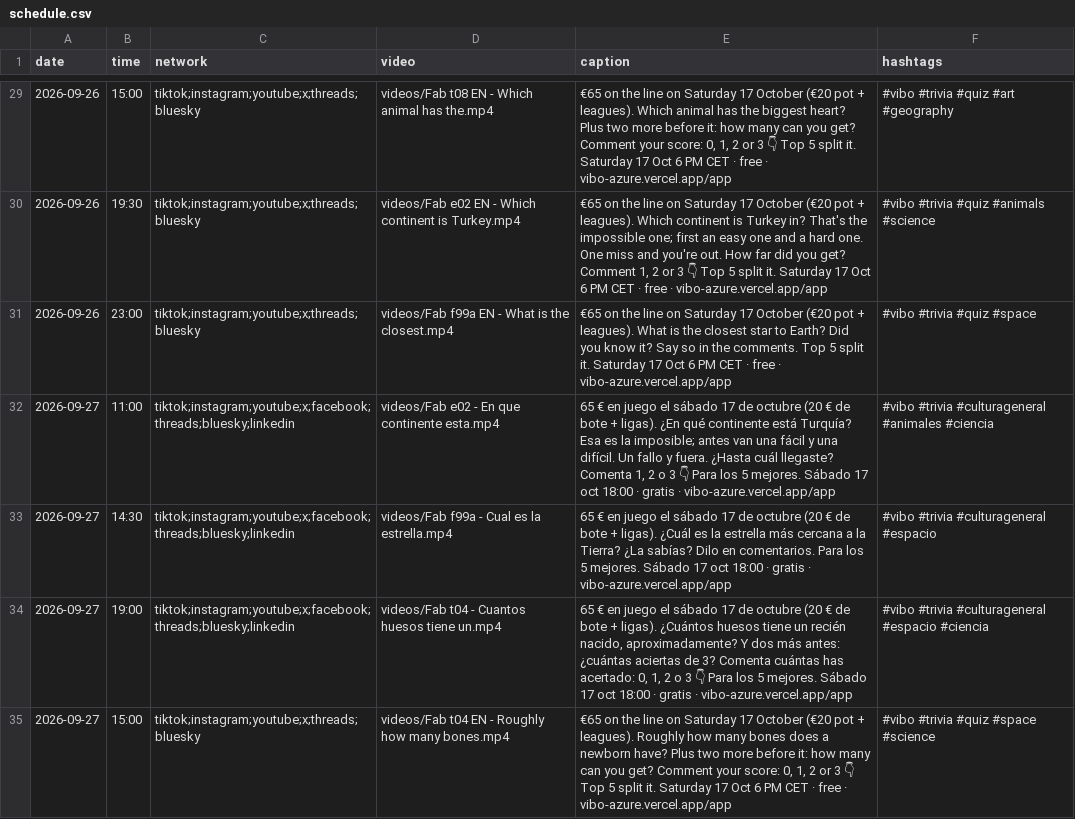
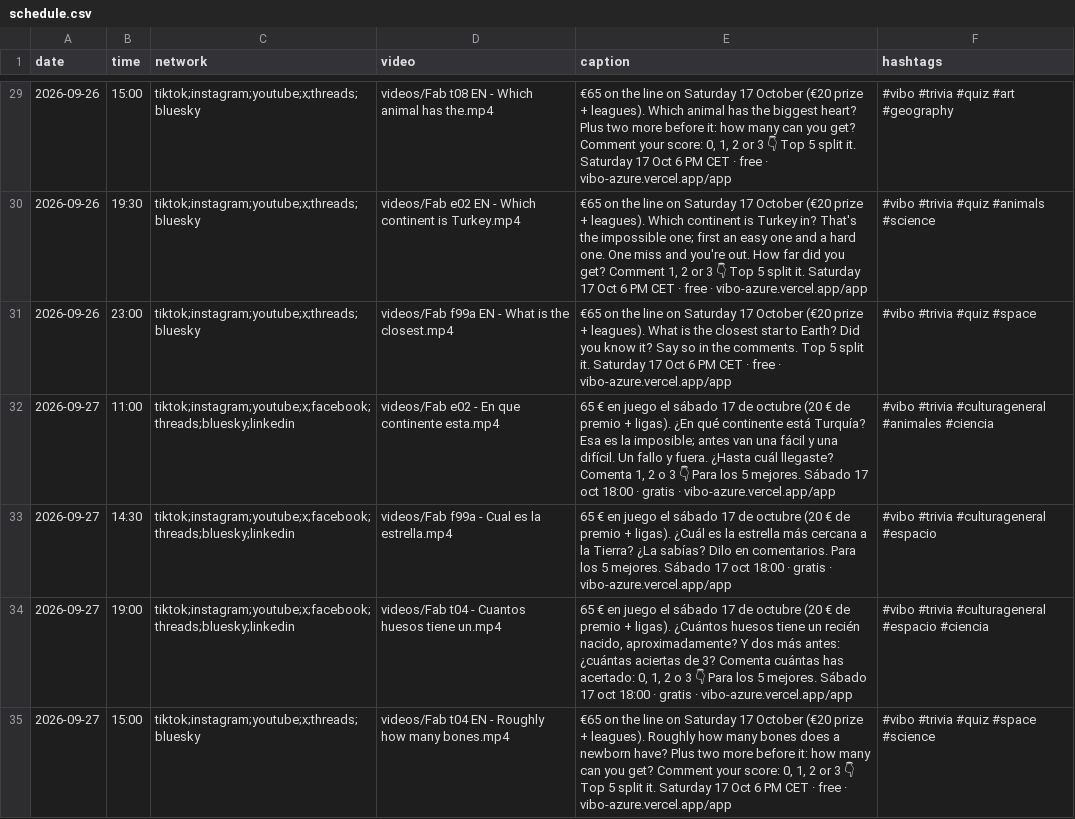
Before and after one commit to pepelu608-commits/vibo-redes, a CSV file: scripts/social/schedule.csv, drawn as a sheet; only a part is shown, gaps mark what is left out; the diff covers the shown part only.

```diff
--- a/scripts/social/schedule.csv
+++ b/scripts/social/schedule.csv
@@ -29,7 +29,7 @@ date,time,network,video,caption,hashtags
-2026-09-26,15:00,tiktok;instagram;youtube;x;threads;bluesky,videos/Fab t08 EN - Which animal has the.mp4,"€65 on the line on Saturday 17 October (€20 pot + leagues). Which animal has the biggest heart? Plus two more before it: how many can you get? Comment your score: 0, 1, 2 or 3 👇 Top 5 split it. Saturday 17 Oct 6 PM CET · free · vibo-azure.vercel.app/app","#vibo #trivia #quiz #art #geography"
-2026-09-26,19:30,tiktok;instagram;youtube;x;threads;bluesky,videos/Fab e02 EN - Which continent is Turkey.mp4,"€65 on the line on Saturday 17 October (€20 pot + leagues). Which continent is Turkey in? That's the impossible one; first an easy one and a hard one. One miss and you're out. How far did you get? Comment 1, 2 or 3 👇 Top 5 split it. Saturday 17 Oct 6 PM CET · free · vibo-azure.vercel.app/app","#vibo #trivia #quiz #animals #science"
-2026-09-26,23:00,tiktok;instagram;youtube;x;threads;bluesky,videos/Fab f99a EN - What is the closest.mp4,"€65 on the line on Saturday 17 October (€20 pot + leagues). What is the closest star to Earth? Did you know it? Say so in the comments. Top 5 split it. Saturday 17 Oct 6 PM CET · free · vibo-azure.vercel.app/app","#vibo #trivia #quiz #space"
-2026-09-27,11:00,tiktok;instagram;youtube;x;facebook;threads;bluesky;linkedin,videos/Fab e02 - En que continente esta.mp4,"65 € en juego el sábado 17 de octubre (20 € de bote + ligas). ¿En qué continente está Turquía? Esa es la imposible; antes van una fácil y una difícil. Un fallo y fuera. ¿Hasta cuál llegaste? Comenta 1, 2 o 3 👇 Para los 5 mejores. Sábado 17 oct 18:00 · gratis · vibo-azure.vercel.app/app","#vibo #trivia #culturageneral #animales #ciencia"
-2026-09-27,14:30,tiktok;instagram;youtube;x;facebook;threads;bluesky;linkedin,videos/Fab f99a - Cual es la estrella.mp4,"65 € en juego el sábado 17 de octubre (20 € de bote + ligas). ¿Cuál es la estrella más cercana a la Tierra? ¿La sabías? Dilo en comentarios. Para los 5 mejores. Sábado 17 oct 18:00 · gratis · vibo-azure.vercel.app/app","#vibo #trivia #culturageneral #espacio"
-2026-09-27,19:00,tiktok;instagram;youtube;x;facebook;threads;bluesky;linkedin,videos/Fab t04 - Cuantos huesos tiene un.mp4,"65 € en juego el sábado 17 de octubre (20 € de bote + ligas). ¿Cuántos huesos tiene un recién nacido, aproximadamente? Y dos más antes: ¿cuántas aciertas de 3? Comenta cuántas has acertado: 0, 1, 2 o 3 👇 Para los 5 mejores. Sábado 17 oct 18:00 · gratis · vibo-azure.vercel.app/app","#vibo #trivia #culturageneral #espacio #ciencia"
-2026-09-27,15:00,tiktok;instagram;youtube;x;threads;bluesky,videos/Fab t04 EN - Roughly how many bones.mp4,"€65 on the line on Saturday 17 October (€20 pot + leagues). Roughly how many bones does a newborn have? Plus two more before it: how many can you get? Comment your score: 0, 1, 2 or 3 👇 Top 5 split it. Saturday 17 Oct 6 PM CET · free · vibo-azure.vercel.app/app","#vibo #trivia #quiz #space #science"
+2026-09-26,15:00,tiktok;instagram;youtube;x;threads;bluesky,videos/Fab t08 EN - Which animal has the.mp4,"€65 on the line on Saturday 17 October (€20 prize + leagues). Which animal has the biggest heart? Plus two more before it: how many can you get? Comment your score: 0, 1, 2 or 3 👇 Top 5 split it. Saturday 17 Oct 6 PM CET · free · vibo-azure.vercel.app/app","#vibo #trivia #quiz #art #geography"
+2026-09-26,19:30,tiktok;instagram;youtube;x;threads;bluesky,videos/Fab e02 EN - Which continent is Turkey.mp4,"€65 on the line on Saturday 17 October (€20 prize + leagues). Which continent is Turkey in? That's the impossible one; first an easy one and a hard one. One miss and you're out. How far did you get? Comment 1, 2 or 3 👇 Top 5 split it. Saturday 17 Oct 6 PM CET · free · vibo-azure.vercel.app/app","#vibo #trivia #quiz #animals #science"
+2026-09-26,23:00,tiktok;instagram;youtube;x;threads;bluesky,videos/Fab f99a EN - What is the closest.mp4,"€65 on the line on Saturday 17 October (€20 prize + leagues). What is the closest star to Earth? Did you know it? Say so in the comments. Top 5 split it. Saturday 17 Oct 6 PM CET · free · vibo-azure.vercel.app/app","#vibo #trivia #quiz #space"
+2026-09-27,11:00,tiktok;instagram;youtube;x;facebook;threads;bluesky;linkedin,videos/Fab e02 - En que continente esta.mp4,"65 € en juego el sábado 17 de octubre (20 € de premio + ligas). ¿En qué continente está Turquía? Esa es la imposible; antes van una fácil y una difícil. Un fallo y fuera. ¿Hasta cuál llegaste? Comenta 1, 2 o 3 👇 Para los 5 mejores. Sábado 17 oct 18:00 · gratis · vibo-azure.vercel.app/app","#vibo #trivia #culturageneral #animales #ciencia"
+2026-09-27,14:30,tiktok;instagram;youtube;x;facebook;threads;bluesky;linkedin,videos/Fab f99a - Cual es la estrella.mp4,"65 € en juego el sábado 17 de octubre (20 € de premio + ligas). ¿Cuál es la estrella más cercana a la Tierra? ¿La sabías? Dilo en comentarios. Para los 5 mejores. Sábado 17 oct 18:00 · gratis · vibo-azure.vercel.app/app","#vibo #trivia #culturageneral #espacio"
+2026-09-27,19:00,tiktok;instagram;youtube;x;facebook;threads;bluesky;linkedin,videos/Fab t04 - Cuantos huesos tiene un.mp4,"65 € en juego el sábado 17 de octubre (20 € de premio + ligas). ¿Cuántos huesos tiene un recién nacido, aproximadamente? Y dos más antes: ¿cuántas aciertas de 3? Comenta cuántas has acertado: 0, 1, 2 o 3 👇 Para los 5 mejores. Sábado 17 oct 18:00 · gratis · vibo-azure.vercel.app/app","#vibo #trivia #culturageneral #espacio #ciencia"
+2026-09-27,15:00,tiktok;instagram;youtube;x;threads;bluesky,videos/Fab t04 EN - Roughly how many bones.mp4,"€65 on the line on Saturday 17 October (€20 prize + leagues). Roughly how many bones does a newborn have? Plus two more before it: how many can you get? Comment your score: 0, 1, 2 or 3 👇 Top 5 split it. Saturday 17 Oct 6 PM CET · free · vibo-azure.vercel.app/app","#vibo #trivia #quiz #space #science"
```
Also changed, not shown: 141 edited cells elsewhere in this file, 1 other file.
